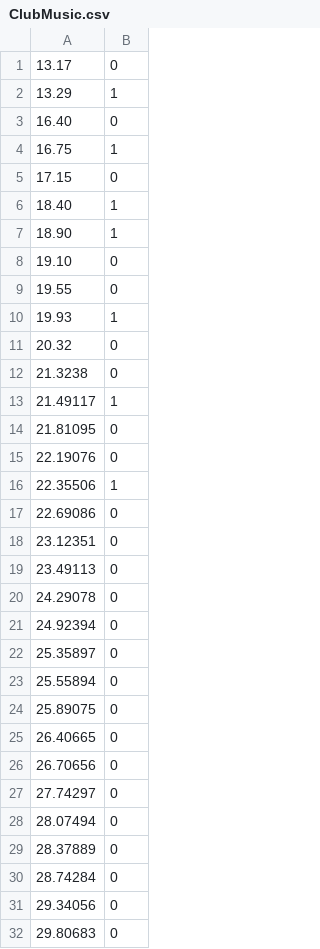
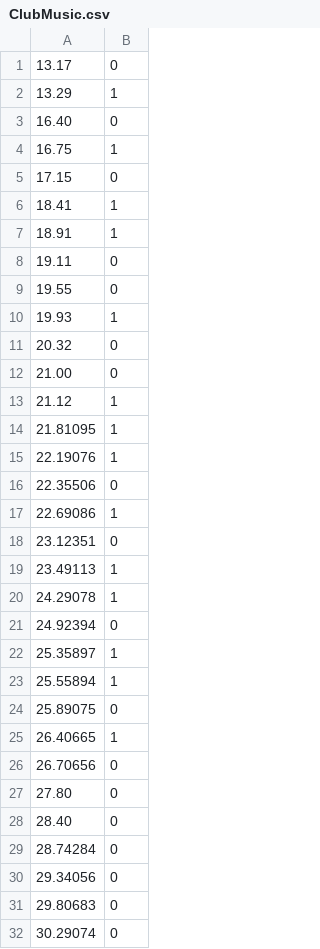
Before and after one commit to ruru112233/SpeedSter_ss1w, a CSV file: Assets/Resources/CSV/ClubMusic.csv, drawn as a sheet; only a part is shown; the shorter side is filled out with more unchanged rows.

```diff
--- a/Assets/Resources/CSV/ClubMusic.csv
+++ b/Assets/Resources/CSV/ClubMusic.csv
@@ -5,5 +5,5 @@
 17.15,0
-18.40,1
-18.90,1
-19.10,0
+18.41,1
+18.91,1
+19.11,0
 19.55,0
@@ -11,20 +11,19 @@
 20.32,0
-21.3238,0
-21.49117,1
-21.81095,0
-22.19076,0
-22.35506,1
-22.69086,0
+21.00,0
+21.12,1
+21.81095,1
+22.19076,1
+22.35506,0
+22.69086,1
 23.12351,0
-23.49113,0
-24.29078,0
+23.49113,1
+24.29078,1
 24.92394,0
-25.35897,0
-25.55894,0
+25.35897,1
+25.55894,1
 25.89075,0
-26.40665,0
+26.40665,1
 26.70656,0
-27.74297,0
-28.07494,0
-28.37889,0
+27.80,0
+28.40,0
 28.74284,0
```
Also changed, not shown: 1 other file.
